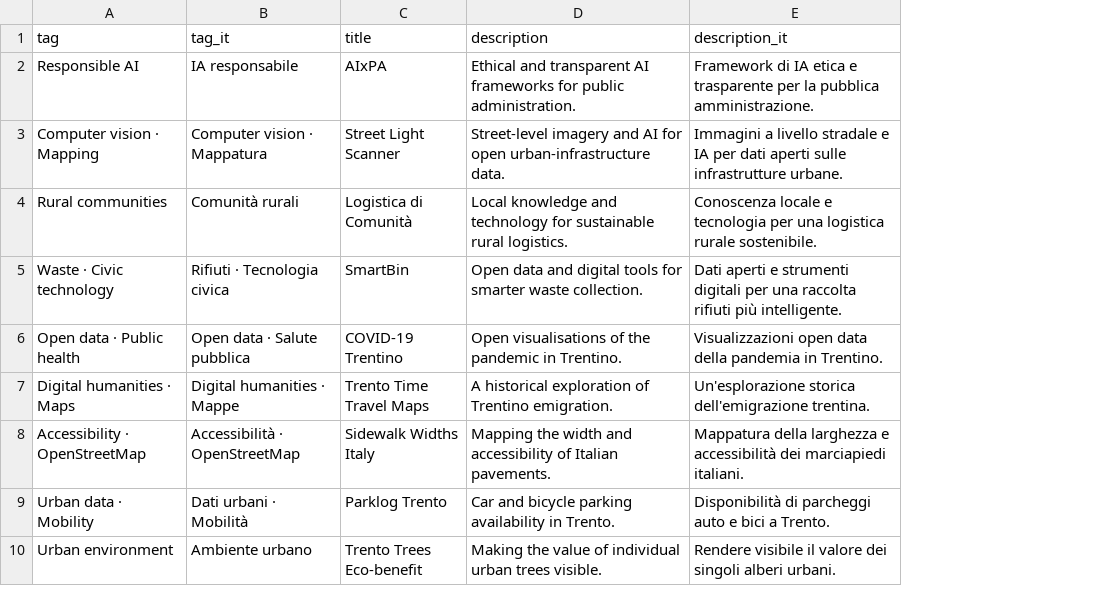
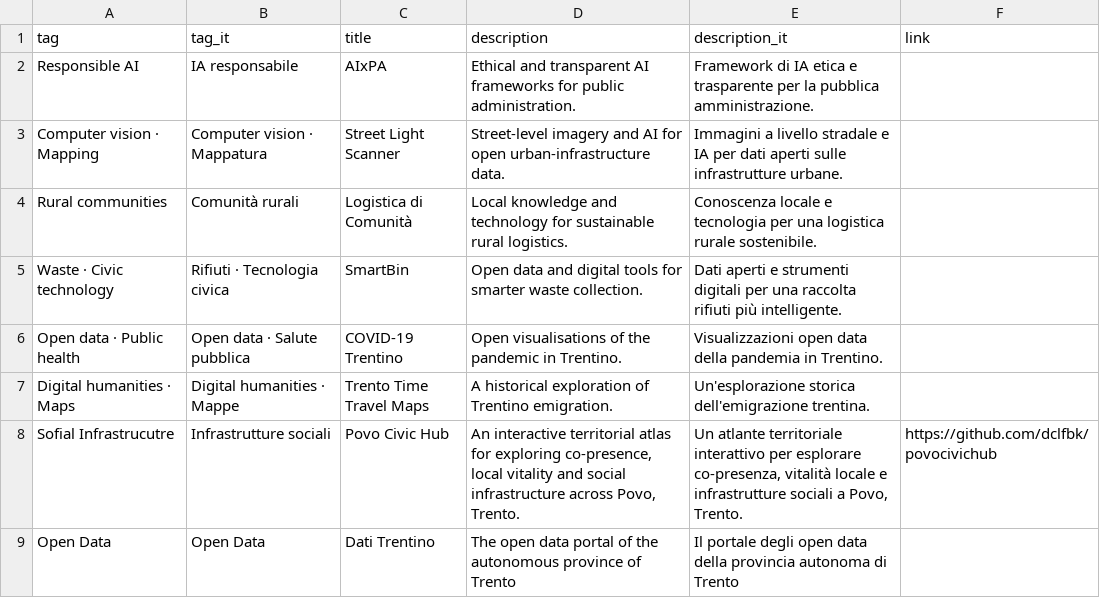
Before and after one commit to dclfbk/web, a CSV file: docs/_data/archive.csv, drawn as a sheet; removed rows and columns are numbered as before the commit, all else as after; the diff names each change by its address in the sheet, - before the commit and + after, or states it on an @@ line.

```diff
--- a/docs/_data/archive.csv
+++ b/docs/_data/archive.csv
+column F (link), empty
-row 8: Accessibility · OpenStreetMap | Accessibilità · OpenStreetMap | Sidewalk Widths Italy | Mapping the width and accessibility of Italian pavements. | Mappatura della larghezza e accessibilità dei marciapiedi italiani.
-row 9: Urban data · Mobility | Dati urbani · Mobilità | Parklog Trento | Car and bicycle parking availability in Trento. | Disponibilità di parcheggi auto e bici a Trento.
-row 10: Urban environment | Ambiente urbano | Trento Trees Eco-benefit | Making the value of individual urban trees visible. | Rendere visibile il valore dei singoli alberi urbani.
+row 8: Sofial Infrastrucutre | Infrastrutture sociali | Povo Civic Hub | An interactive territorial atlas for exploring co-presence, local vitality and social infrastructure across Povo, Trento. | Un atlante territoriale interattivo per esplorare co-presenza, vitalità locale e infrastrutture sociali a Povo, Trento. | https://github.com/dclfbk/povocivichub
+row 9: Open Data | Open Data | Dati Trentino | The open data portal of the autonomous province of Trento | Il portale degli open data della provincia autonoma di Trento
```
Also changed, not shown: docs/_data/alumni.csv, docs/_data/projects.csv.
